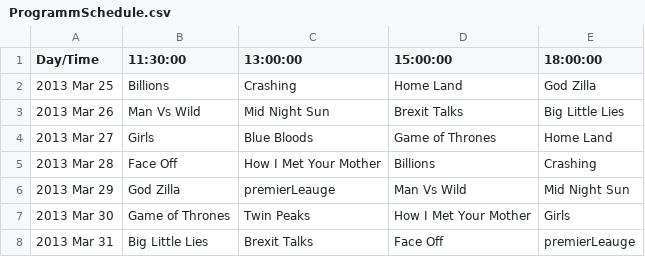
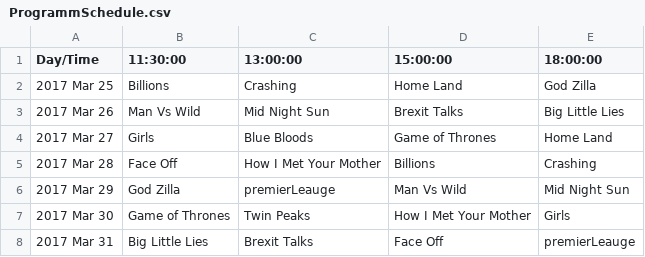
Before and after one commit to gyowanny/sky-ott-hacks-machinelearning, a CSV file: src/main/resources/ProgrammSchedule.csv, drawn as a sheet.

```diff
--- a/src/main/resources/ProgrammSchedule.csv
+++ b/src/main/resources/ProgrammSchedule.csv
@@ -1,8 +1,8 @@
 Day/Time,11:30:00,13:00:00,15:00:00,18:00:00
-2013 Mar 25,Billions,Crashing,Home Land,God Zilla
-2013 Mar 26,Man Vs Wild,Mid Night Sun,Brexit Talks,Big Little Lies
-2013 Mar 27,Girls,Blue Bloods,Game of Thrones,Home Land
-2013 Mar 28,Face Off,How I Met Your Mother,Billions,Crashing
-2013 Mar 29,God Zilla,premierLeauge,Man Vs Wild,Mid Night Sun
-2013 Mar 30,Game of Thrones,Twin Peaks,How I Met Your Mother,Girls
-2013 Mar 31,Big Little Lies,Brexit Talks,Face Off,premierLeauge
+2017 Mar 25,Billions,Crashing,Home Land,God Zilla
+2017 Mar 26,Man Vs Wild,Mid Night Sun,Brexit Talks,Big Little Lies
+2017 Mar 27,Girls,Blue Bloods,Game of Thrones,Home Land
+2017 Mar 28,Face Off,How I Met Your Mother,Billions,Crashing
+2017 Mar 29,God Zilla,premierLeauge,Man Vs Wild,Mid Night Sun
+2017 Mar 30,Game of Thrones,Twin Peaks,How I Met Your Mother,Girls
+2017 Mar 31,Big Little Lies,Brexit Talks,Face Off,premierLeauge
```
Also changed, not shown: 3 other files.
